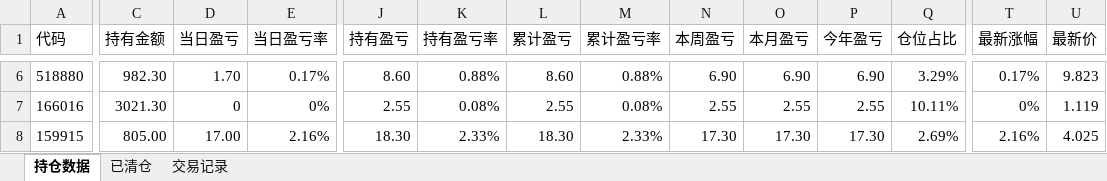
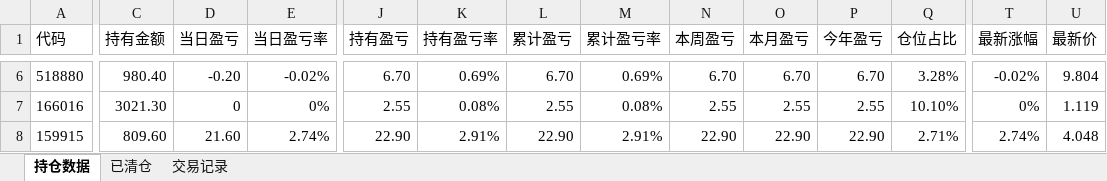
Before and after one commit to Creve-Coeur/etf-dashboard, an Excel workbook: 20260513_银河.xlsx, sheet 持仓数据, drawn as a sheet; only a part is shown, gaps mark what is left out; values as stored, in another font and other column widths than the file's, no borders; the diff covers the shown part only; the diff names each change by its address in the sheet, - before the commit and + after, or states it on an @@ line.

Commit message:
Auto-update daily portfolio data

```diff
--- a/20260513_银河.xlsx (sheet 持仓数据)
+++ b/20260513_银河.xlsx (sheet 持仓数据)
-C6 (持有金额): 982.30
+C6 (持有金额): 980.40
-D6 (当日盈亏): 1.70
+D6 (当日盈亏): -0.20
-E6 (当日盈亏率): 0.17%
+E6 (当日盈亏率): -0.02%
-J6 (持有盈亏): 8.60
+J6 (持有盈亏): 6.70
-K6 (持有盈亏率): 0.88%
+K6 (持有盈亏率): 0.69%
-L6 (累计盈亏): 8.60
+L6 (累计盈亏): 6.70
-M6 (累计盈亏率): 0.88%
+M6 (累计盈亏率): 0.69%
-N6 (本周盈亏): 6.90
+N6 (本周盈亏): 6.70
-O6 (本月盈亏): 6.90
+O6 (本月盈亏): 6.70
-P6 (今年盈亏): 6.90
+P6 (今年盈亏): 6.70
-Q6 (仓位占比): 3.29%
+Q6 (仓位占比): 3.28%
-T6 (最新涨幅): 0.17%
+T6 (最新涨幅): -0.02%
-U6 (最新价): 9.823
+U6 (最新价): 9.804
-Q7 (仓位占比): 10.11%
+Q7 (仓位占比): 10.10%
-C8 (持有金额): 805.00
+C8 (持有金额): 809.60
-D8 (当日盈亏): 17.00
+D8 (当日盈亏): 21.60
-E8 (当日盈亏率): 2.16%
+E8 (当日盈亏率): 2.74%
-J8 (持有盈亏): 18.30
+J8 (持有盈亏): 22.90
-K8 (持有盈亏率): 2.33%
+K8 (持有盈亏率): 2.91%
-L8 (累计盈亏): 18.30
+L8 (累计盈亏): 22.90
-M8 (累计盈亏率): 2.33%
+M8 (累计盈亏率): 2.91%
-N8 (本周盈亏): 17.30
+N8 (本周盈亏): 22.90
-O8 (本月盈亏): 17.30
+O8 (本月盈亏): 22.90
-P8 (今年盈亏): 17.30
+P8 (今年盈亏): 22.90
-Q8 (仓位占比): 2.69%
+Q8 (仓位占比): 2.71%
-T8 (最新涨幅): 2.16%
+T8 (最新涨幅): 2.74%
-U8 (最新价): 4.025
+U8 (最新价): 4.048
```
Also changed, not shown: 137 edited cells elsewhere in this sheet, latest.xlsx, 2 other files.
